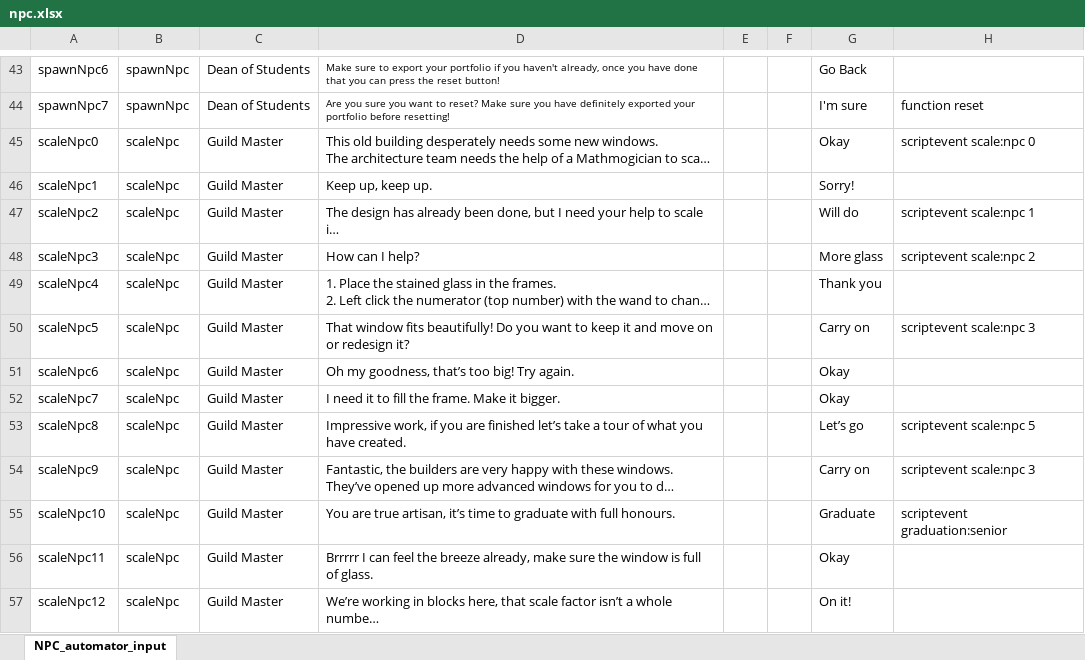
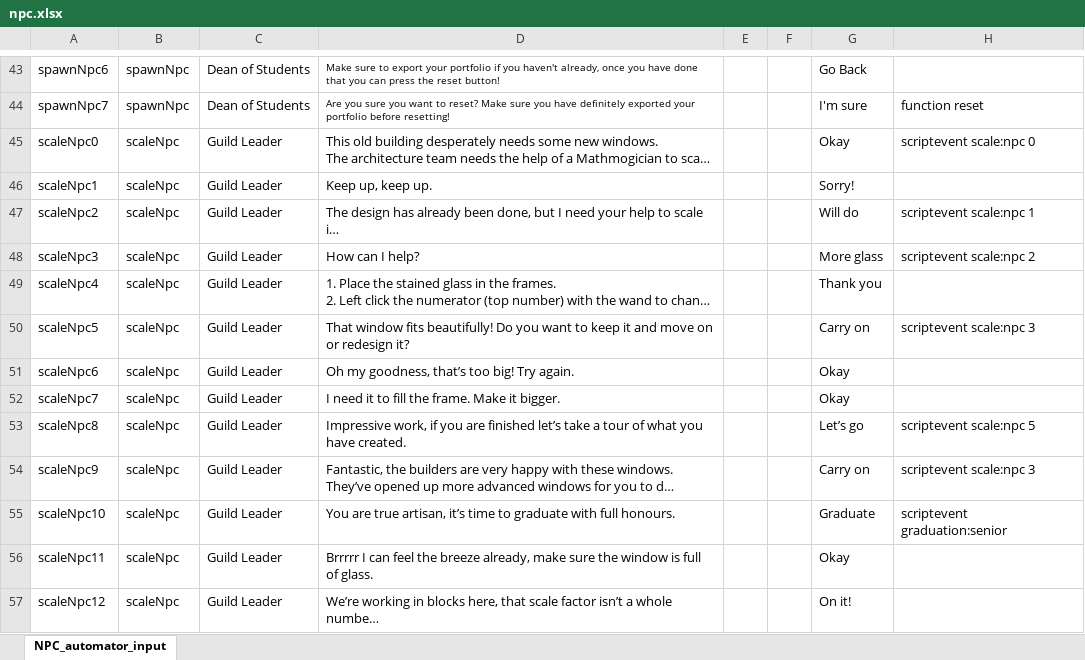
Before and after one commit to BlockBuilderJoe/CambridgeMathsChallenge, an Excel workbook: cambridgeBP/dialogue/npc.xlsx, sheet NPC_automator_input, drawn as a sheet; only a part is shown, gaps mark what is left out; long unchanged cells end in …; values as stored, in another font and other column widths than the file's, no borders; the diff covers the shown part only; the diff names each change by its address in the sheet, - before the commit and + after, or states it on an @@ line.

Commit message:
Added final changes to cambridge maths challenge

```diff
--- a/cambridgeBP/dialogue/npc.xlsx (sheet NPC_automator_input)
+++ b/cambridgeBP/dialogue/npc.xlsx (sheet NPC_automator_input)
-C45:C57: Guild Master
+C45:C57: Guild Leader
```
Also changed, not shown: 25 edited cells elsewhere in this sheet, 21 other files.
